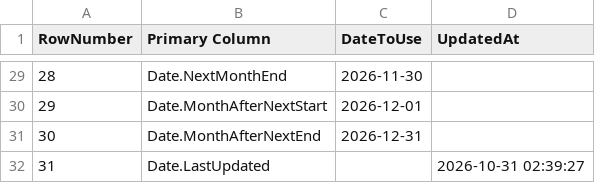
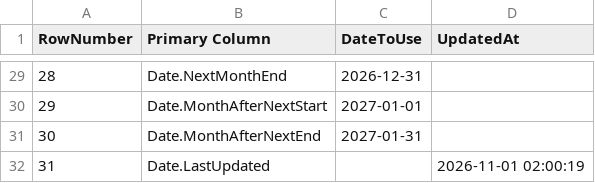
Before and after one commit to OleksandrZhavoronkov/powerbi-date-parameters, a CSV file: dates.csv, drawn as a sheet; only a part is shown, gaps mark what is left out; the diff covers the shown part only.

```diff
--- a/dates.csv
+++ b/dates.csv
@@ -29,4 +29,4 @@ RowNumber,Primary Column,DateToUse,UpdatedAt
-28,Date.NextMonthEnd,2026-11-30,
-29,Date.MonthAfterNextStart,2026-12-01,
-30,Date.MonthAfterNextEnd,2026-12-31,
-31,Date.LastUpdated,,2026-10-31 02:39:27
+28,Date.NextMonthEnd,2026-12-31,
+29,Date.MonthAfterNextStart,2027-01-01,
+30,Date.MonthAfterNextEnd,2027-01-31,
+31,Date.LastUpdated,,2026-11-01 02:00:19
```
Also changed, not shown: 27 edited cells elsewhere in this file.
